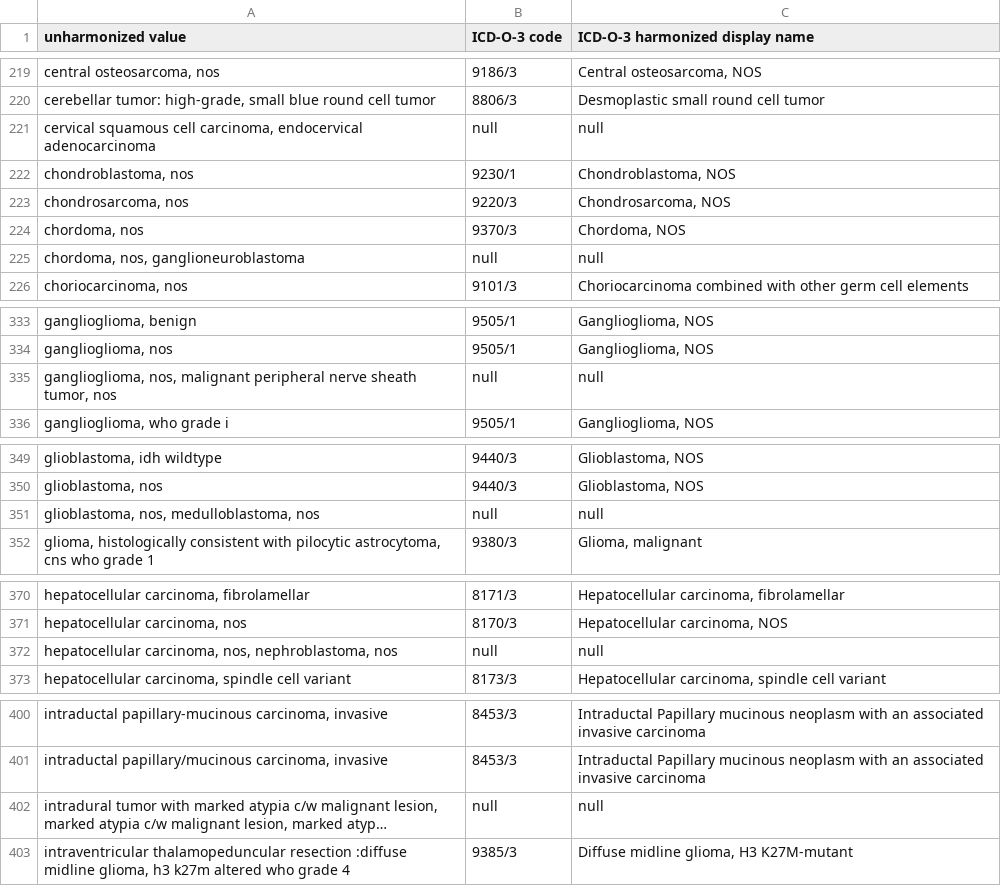
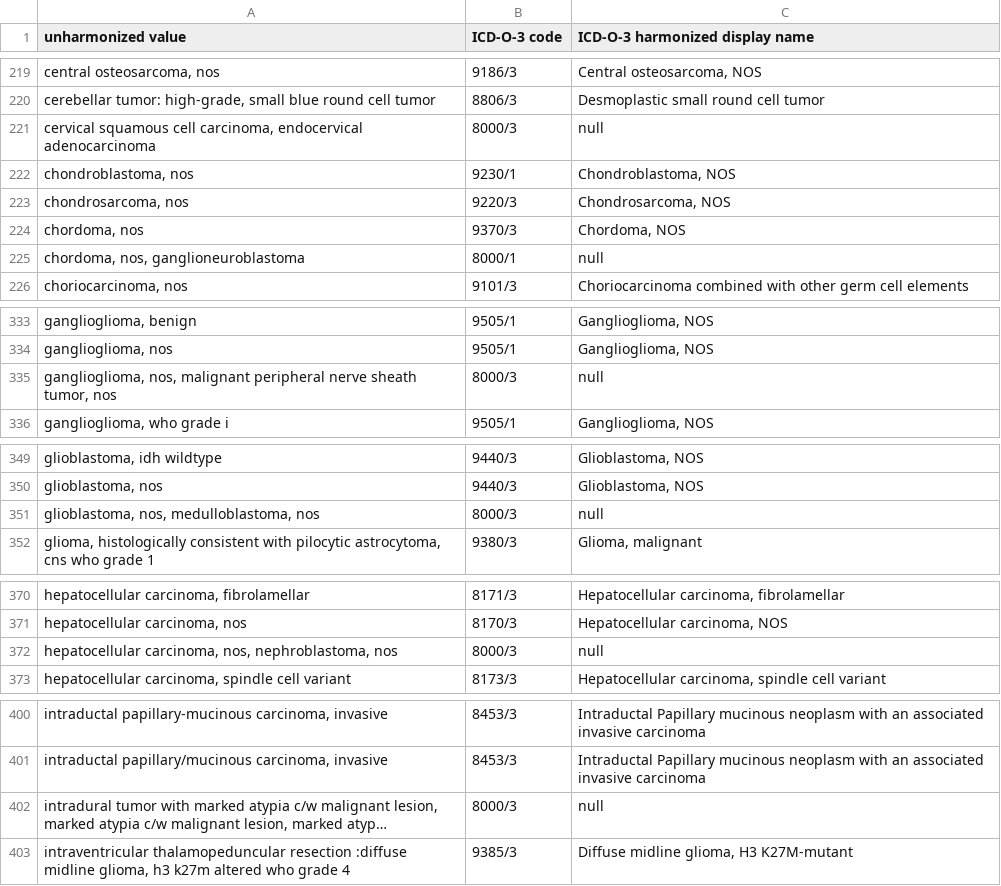
Before and after one commit to CancerDataAggregator/harmonization_reference, a TSV file: value_maps_by_concept/disease.tsv, drawn as a sheet; only a part is shown, gaps mark what is left out; long unchanged cells end in …; the diff covers the shown part only; the diff names each change by its address in the sheet, - before the commit and + after, or states it on an @@ line.

```diff
--- a/value_maps_by_concept/disease.tsv
+++ b/value_maps_by_concept/disease.tsv
-B221 (ICD-O-3 code): null
+B221 (ICD-O-3 code): 8000/3
-B225 (ICD-O-3 code): null
+B225 (ICD-O-3 code): 8000/1
-B335 (ICD-O-3 code): null
+B335 (ICD-O-3 code): 8000/3
-B351 (ICD-O-3 code): null
+B351 (ICD-O-3 code): 8000/3
-B372 (ICD-O-3 code): null
+B372 (ICD-O-3 code): 8000/3
-B402 (ICD-O-3 code): null
+B402 (ICD-O-3 code): 8000/3
```
Also changed, not shown: 1 removed row and 9 edited cells elsewhere in this file.
